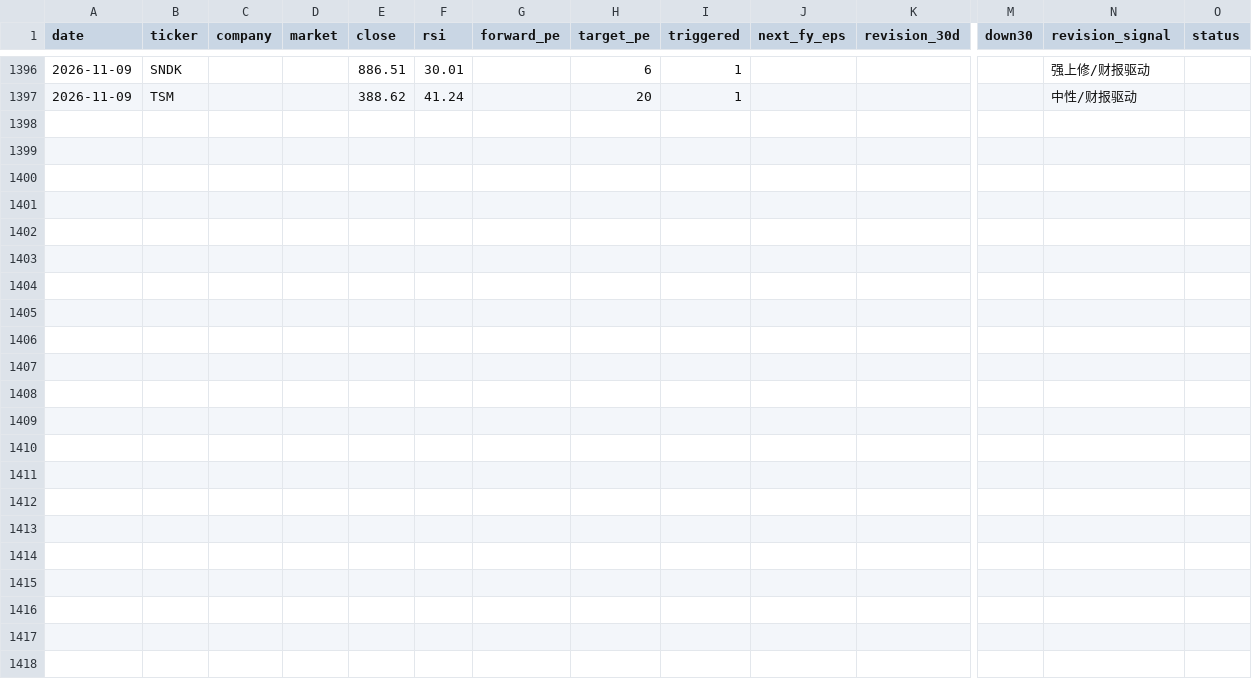
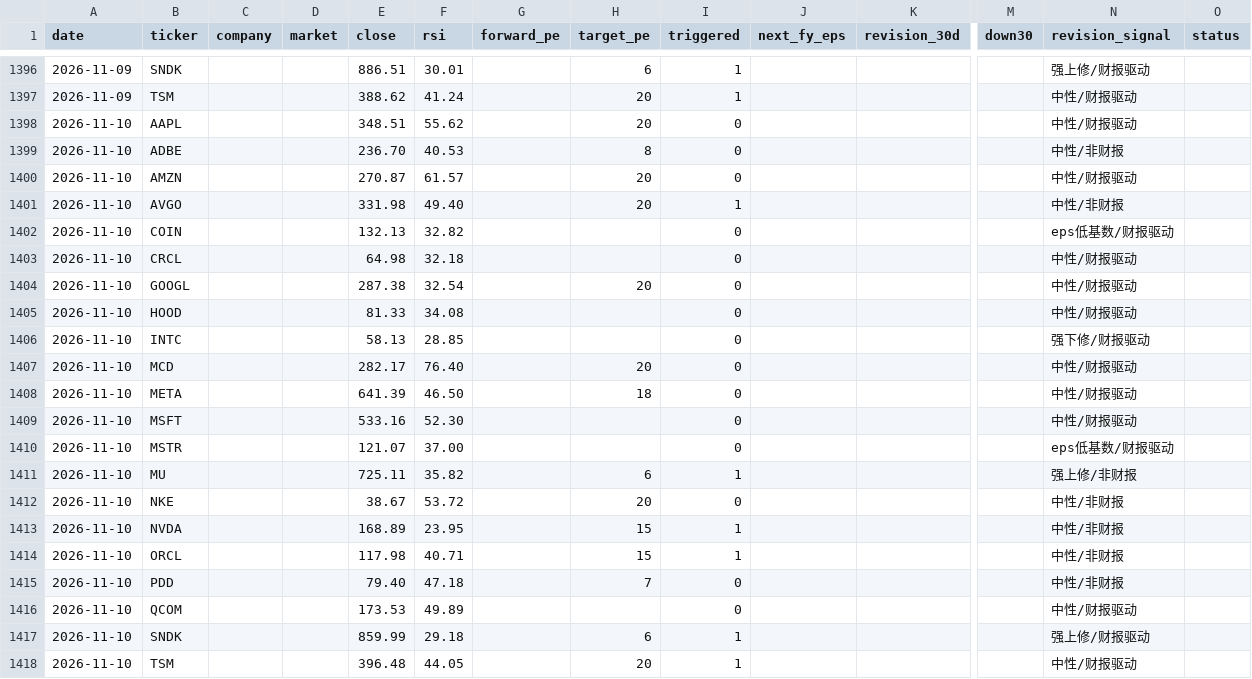
Before and after one commit to cool1990/Invest_Dashboard_V2, a CSV file: data/raw/us/earnings.csv, drawn as a sheet; only a part is shown, gaps mark what is left out; rows hold the shown columns only; the diff names each change by its address in the sheet, - before the commit and + after, or states it on an @@ line.

```diff
--- a/data/raw/us/earnings.csv
+++ b/data/raw/us/earnings.csv
+row 1398: 2026-11-10 | AAPL |  |  | 348.51 | 55.62 |  | 20 | 0 |  |  |  | 中性/财报驱动
+row 1399: 2026-11-10 | ADBE |  |  | 236.70 | 40.53 |  | 8 | 0 |  |  |  | 中性/非财报
+row 1400: 2026-11-10 | AMZN |  |  | 270.87 | 61.57 |  | 20 | 0 |  |  |  | 中性/财报驱动
+row 1401: 2026-11-10 | AVGO |  |  | 331.98 | 49.40 |  | 20 | 1 |  |  |  | 中性/非财报
+row 1402: 2026-11-10 | COIN |  |  | 132.13 | 32.82 |  |  | 0 |  |  |  | eps低基数/财报驱动
+row 1403: 2026-11-10 | CRCL |  |  | 64.98 | 32.18 |  |  | 0 |  |  |  | 中性/财报驱动
+row 1404: 2026-11-10 | GOOGL |  |  | 287.38 | 32.54 |  | 20 | 0 |  |  |  | 中性/财报驱动
+row 1405: 2026-11-10 | HOOD |  |  | 81.33 | 34.08 |  |  | 0 |  |  |  | 中性/财报驱动
+row 1406: 2026-11-10 | INTC |  |  | 58.13 | 28.85 |  |  | 0 |  |  |  | 强下修/财报驱动
+row 1407: 2026-11-10 | MCD |  |  | 282.17 | 76.40 |  | 20 | 0 |  |  |  | 中性/财报驱动
+row 1408: 2026-11-10 | META |  |  | 641.39 | 46.50 |  | 18 | 0 |  |  |  | 中性/财报驱动
+row 1409: 2026-11-10 | MSFT |  |  | 533.16 | 52.30 |  |  | 0 |  |  |  | 中性/财报驱动
+row 1410: 2026-11-10 | MSTR |  |  | 121.07 | 37.00 |  |  | 0 |  |  |  | eps低基数/财报驱动
+row 1411: 2026-11-10 | MU |  |  | 725.11 | 35.82 |  | 6 | 1 |  |  |  | 强上修/非财报
+row 1412: 2026-11-10 | NKE |  |  | 38.67 | 53.72 |  | 20 | 0 |  |  |  | 中性/非财报
+row 1413: 2026-11-10 | NVDA |  |  | 168.89 | 23.95 |  | 15 | 1 |  |  |  | 中性/非财报
+row 1414: 2026-11-10 | ORCL |  |  | 117.98 | 40.71 |  | 15 | 1 |  |  |  | 中性/非财报
+row 1415: 2026-11-10 | PDD |  |  | 79.40 | 47.18 |  | 7 | 0 |  |  |  | 中性/非财报
+row 1416: 2026-11-10 | QCOM |  |  | 173.53 | 49.89 |  |  | 0 |  |  |  | 中性/财报驱动
+row 1417: 2026-11-10 | SNDK |  |  | 859.99 | 29.18 |  | 6 | 1 |  |  |  | 强上修/财报驱动
+row 1418: 2026-11-10 | TSM |  |  | 396.48 | 44.05 |  | 20 | 1 |  |  |  | 中性/财报驱动
```
Also changed, not shown: data/raw/fred/SP500.csv, data/raw/fred/VIXCLS.csv, 5 other files.
